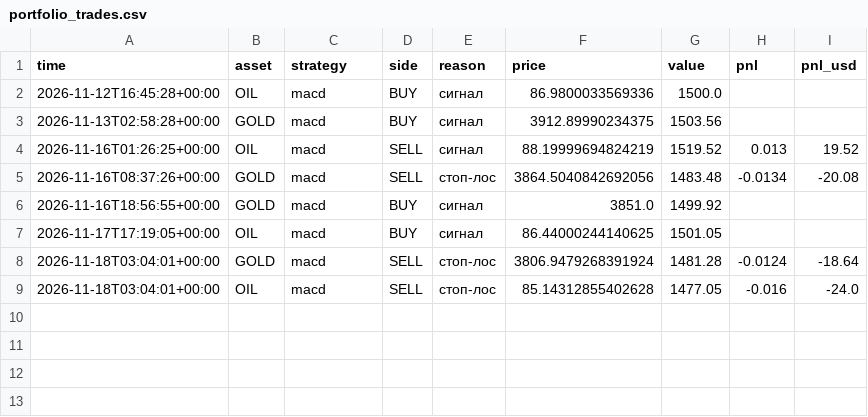
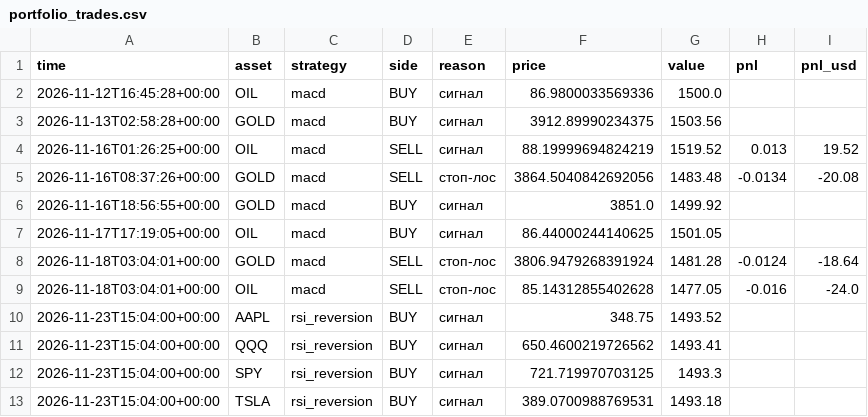
Before and after one commit to RocketLutzk/tradesim, a CSV file: data/portfolio_trades.csv, drawn as a sheet; the diff names each change by its address in the sheet, - before the commit and + after, or states it on an @@ line.

```diff
--- a/data/portfolio_trades.csv
+++ b/data/portfolio_trades.csv
+row 10: 2026-11-23T15:04:00+00:00 | AAPL | rsi_reversion | BUY | сигнал | 348.75 | 1493.52
+row 11: 2026-11-23T15:04:00+00:00 | QQQ | rsi_reversion | BUY | сигнал | 650.4600219726562 | 1493.41
+row 12: 2026-11-23T15:04:00+00:00 | SPY | rsi_reversion | BUY | сигнал | 721.719970703125 | 1493.3
+row 13: 2026-11-23T15:04:00+00:00 | TSLA | rsi_reversion | BUY | сигнал | 389.0700988769531 | 1493.18
```
Also changed, not shown: data/trades.csv, 2 other files.
